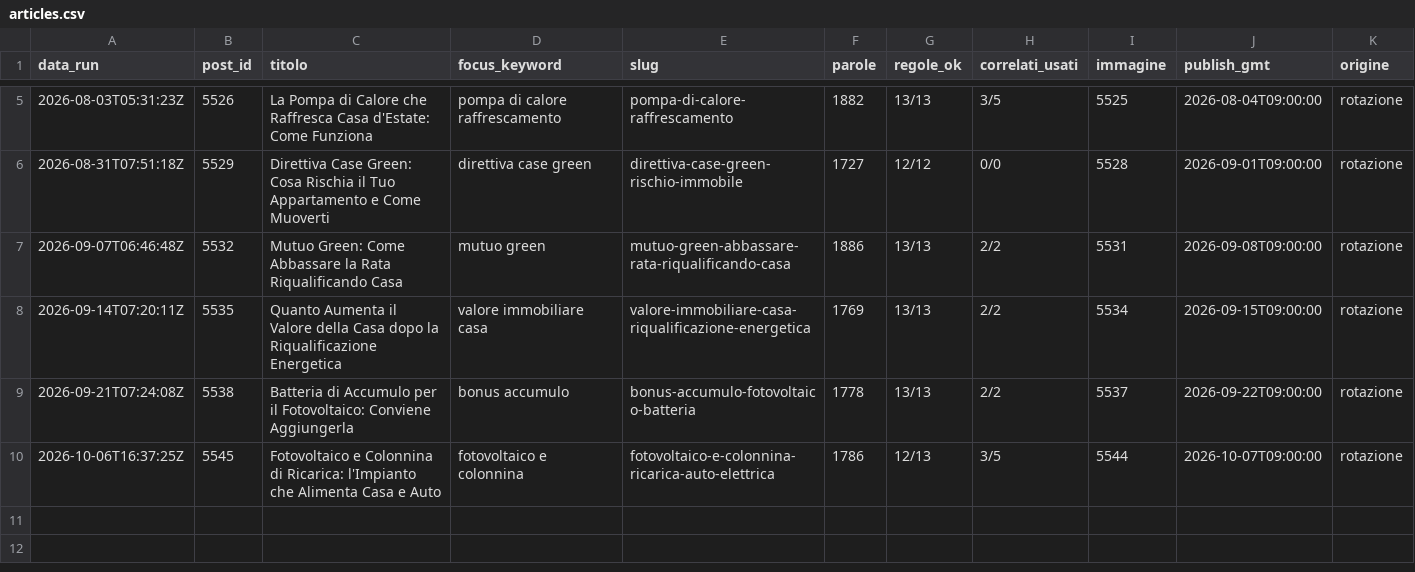
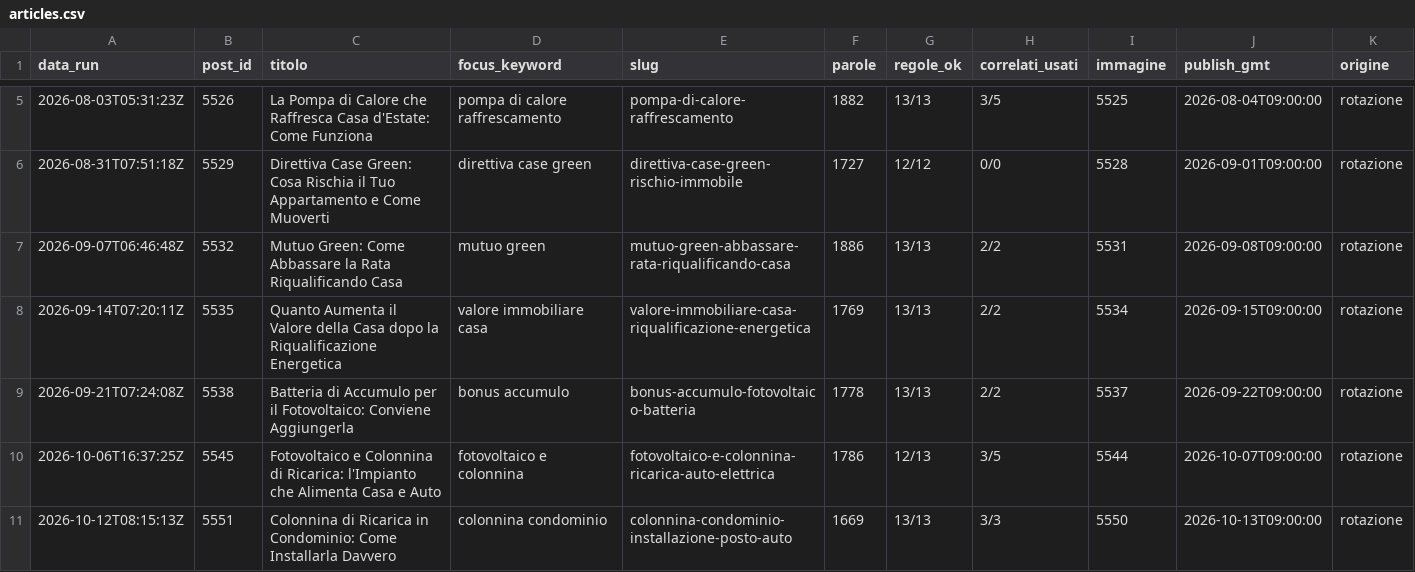
Before and after one commit to danielcarta9c/Blog-Bot-WP, a CSV file: ops/articles.csv, drawn as a sheet; only a part is shown, gaps mark what is left out.

```diff
--- a/ops/articles.csv
+++ b/ops/articles.csv
@@ -10 +10,2 @@ data_run,post_id,titolo,focus_keyword,slug,parole,regole_ok,correlati_usati,imma
 2026-10-06T16:37:25Z,5545,Fotovoltaico e Colonnina di Ricarica: l'Impianto che Alimenta Casa e Auto,fotovoltaico e colonnina,fotovoltaico-e-colonnina-ricarica-auto-elettrica,1786,12/13,3/5,5544,2026-10-07T09:00:00,rotazione
+2026-10-12T08:15:13Z,5551,Colonnina di Ricarica in Condominio: Come Installarla Davvero,colonnina condominio,colonnina-condominio-installazione-posto-auto,1669,13/13,3/3,5550,2026-10-13T09:00:00,rotazione
```
Also changed, not shown: 2 other files.
